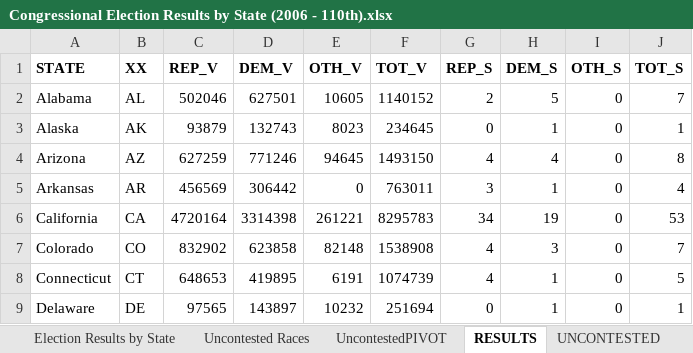
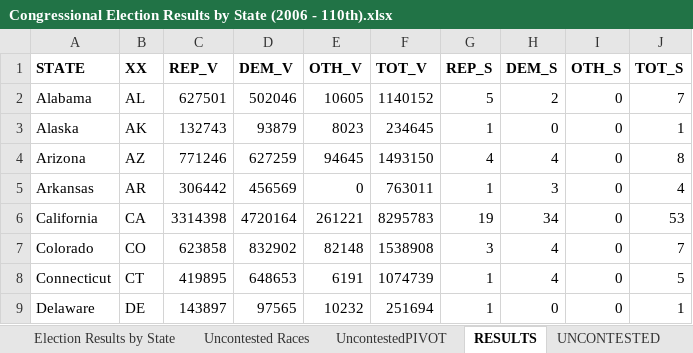
Before and after one commit to alecramsay/ushouse, an Excel workbook: data/extracted/Congressional Election Results by State (2006 - 110th).xlsx, sheet RESULTS, drawn as a sheet; only a part is shown; values as stored, in another font and other column widths than the file's, no borders; the diff covers the shown part only; the diff names each change by its address in the sheet, - before the commit and + after, or states it on an @@ line.

```diff
--- a/data/extracted/Congressional Election Results by State (2006 - 110th).xlsx (sheet RESULTS)
+++ b/data/extracted/Congressional Election Results by State (2006 - 110th).xlsx (sheet RESULTS)
-C2 (REP_V): 502046
+C2 (REP_V): 627501
-D2 (DEM_V): 627501
+D2 (DEM_V): 502046
-G2 (REP_S): 2
+G2 (REP_S): 5
-H2 (DEM_S): 5
+H2 (DEM_S): 2
-C3 (REP_V): 93879
+C3 (REP_V): 132743
-D3 (DEM_V): 132743
+D3 (DEM_V): 93879
-G3 (REP_S): 0
+G3 (REP_S): 1
-H3 (DEM_S): 1
+H3 (DEM_S): 0
-C4 (REP_V): 627259
+C4 (REP_V): 771246
-D4 (DEM_V): 771246
+D4 (DEM_V): 627259
-C5 (REP_V): 456569
+C5 (REP_V): 306442
-D5 (DEM_V): 306442
+D5 (DEM_V): 456569
-G5 (REP_S): 3
+G5 (REP_S): 1
-H5 (DEM_S): 1
+H5 (DEM_S): 3
-C6 (REP_V): 4720164
+C6 (REP_V): 3314398
-D6 (DEM_V): 3314398
+D6 (DEM_V): 4720164
-G6 (REP_S): 34
+G6 (REP_S): 19
-H6 (DEM_S): 19
+H6 (DEM_S): 34
-C7 (REP_V): 832902
+C7 (REP_V): 623858
-D7 (DEM_V): 623858
+D7 (DEM_V): 832902
-G7 (REP_S): 4
+G7 (REP_S): 3
-H7 (DEM_S): 3
+H7 (DEM_S): 4
-C8 (REP_V): 648653
+C8 (REP_V): 419895
-D8 (DEM_V): 419895
+D8 (DEM_V): 648653
-G8 (REP_S): 4
+G8 (REP_S): 1
-H8 (DEM_S): 1
+H8 (DEM_S): 4
-C9 (REP_V): 97565
+C9 (REP_V): 143897
-D9 (DEM_V): 143897
+D9 (DEM_V): 97565
-G9 (REP_S): 0
+G9 (REP_S): 1
-H9 (DEM_S): 1
+H9 (DEM_S): 0
```
Also changed, not shown: 164 edited cells elsewhere in this sheet, sheet UNCONTESTED, data/extracted/Congressional Election Results by State (2008 - 111th).xlsx, 22 other files.
